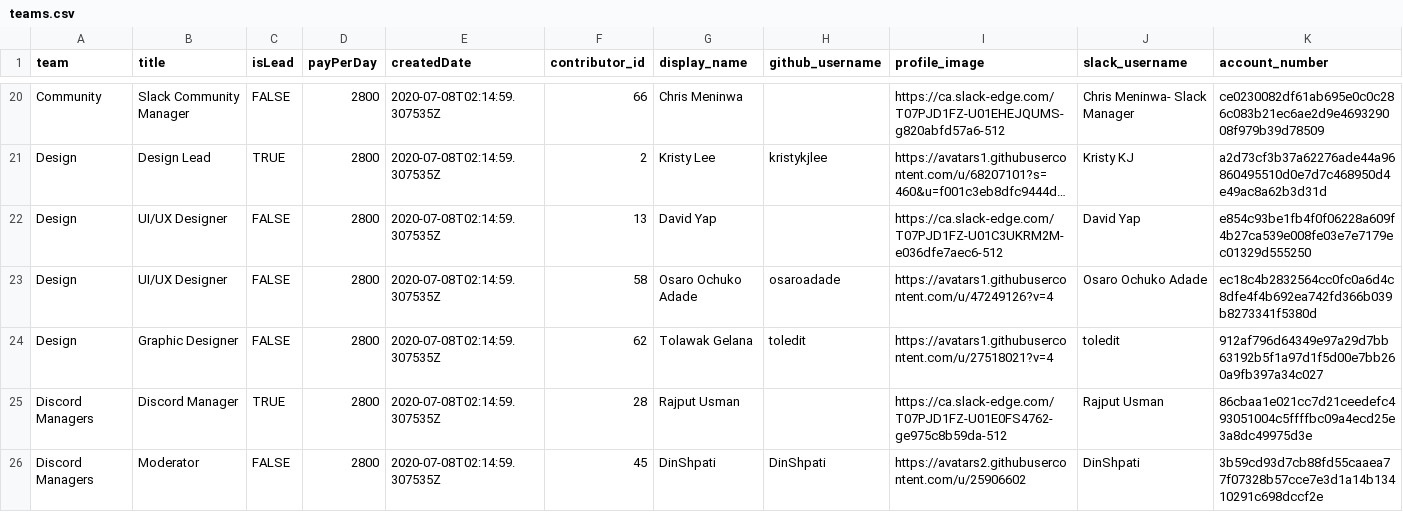
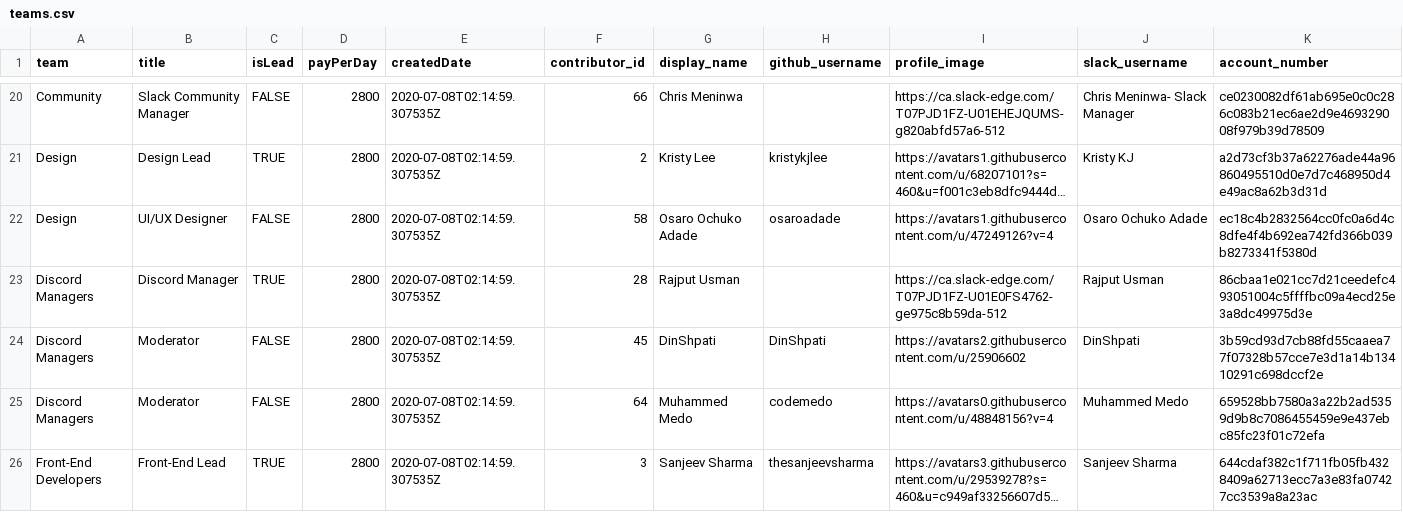
Before and after one commit to buckyroberts/Payment-Processor, a CSV file: csvs/teams.csv, drawn as a sheet; only a part is shown, gaps mark what is left out; the shorter side is filled out with more unchanged rows; long unchanged cells end in …; the diff names each change by its address in the sheet, - before the commit and + after, or states it on an @@ line.

Commit message:
Remove Contributors
Removing Tolawak Gelana & David Yap from payment roster (part of design team)

```diff
--- a/csvs/teams.csv
+++ b/csvs/teams.csv
-row 22: Design | UI/UX Designer | FALSE | 2800 | 2020-07-08T02:14:59.307535Z | 13 | David Yap |  | https://ca.slack-edge.com/T07PJD1FZ-U01C3UKRM2M-e036dfe7aec6-512 | David Yap | e854c93be1fb4f0f06228a609f4b27ca539e008fe03e7e7179ec01329d555250
-row 24: Design | Graphic Designer | FALSE | 2800 | 2020-07-08T02:14:59.307535Z | 62 | Tolawak Gelana | toledit | https://avatars1.githubusercontent.com/u/27518021?v=4 | toledit | 912af796d64349e97a29d7bb63192b5f1a97d1f5d00e7bb260a9fb397a34c027
```
